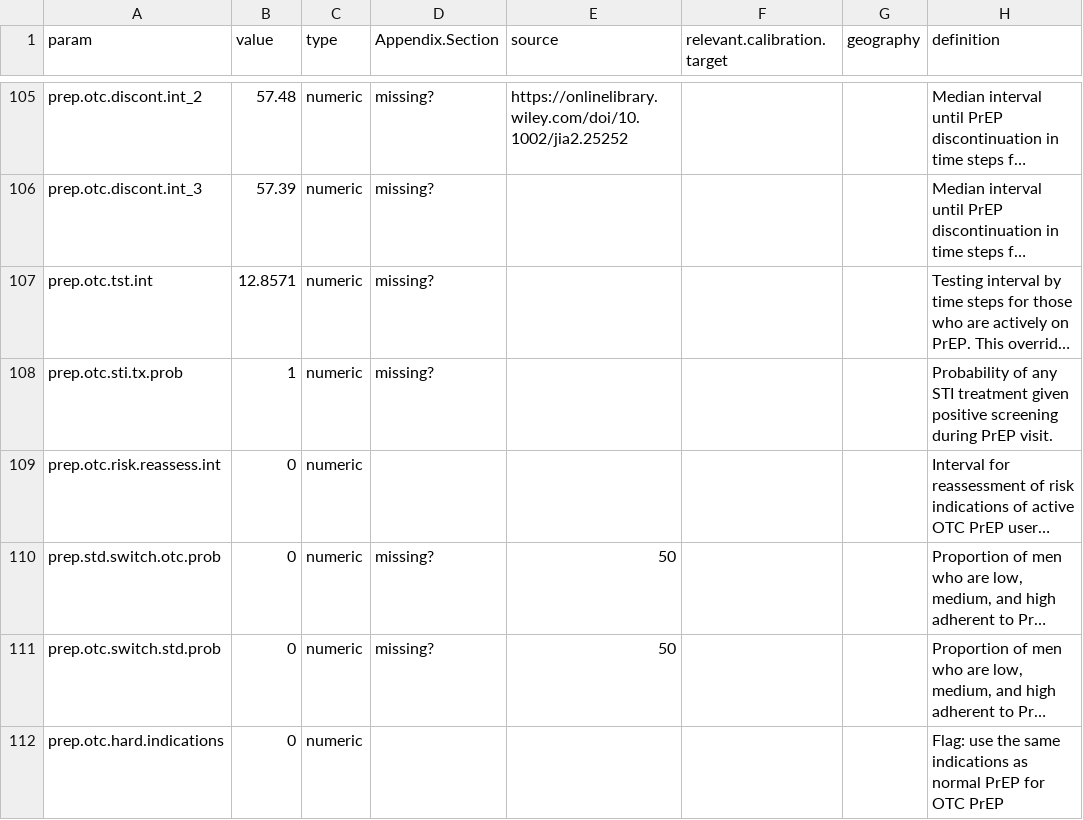
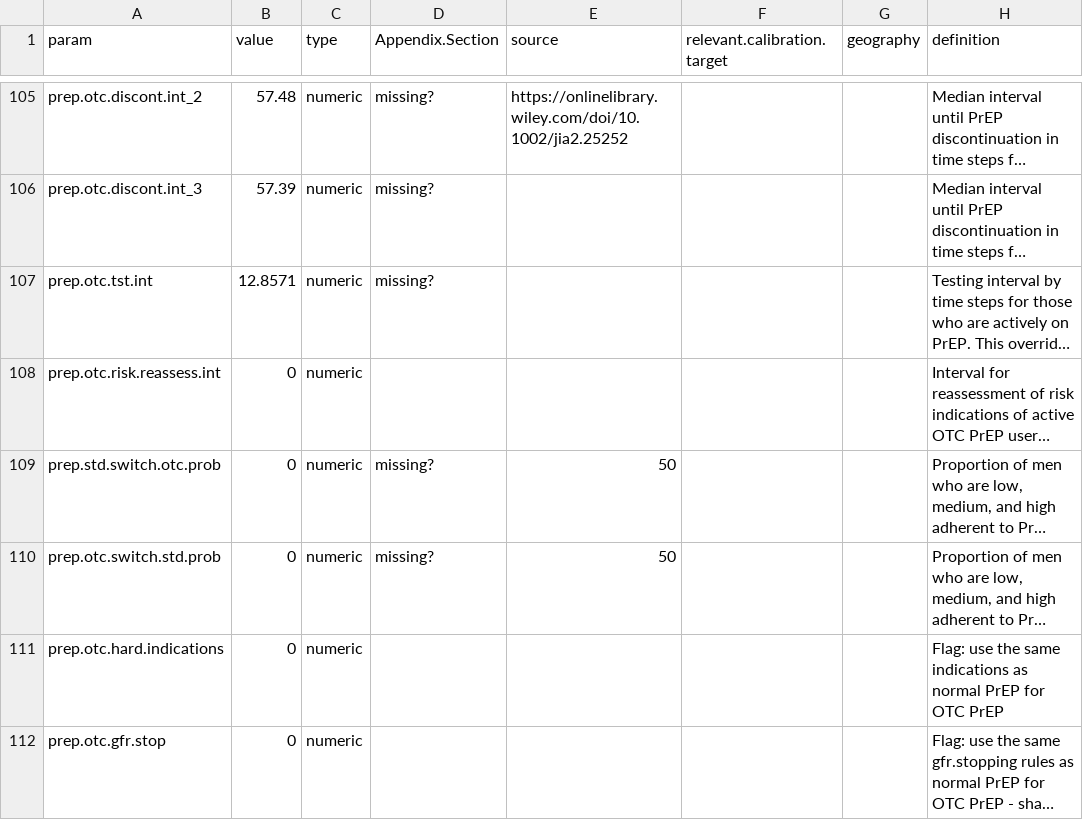
Before and after one commit to AdrienLeGuillou/EpiModelHIV-Template, a CSV file: data/input/model_parameters.csv, drawn as a sheet; only a part is shown, gaps mark what is left out; the shorter side is filled out with more unchanged rows; long unchanged cells end in …; the diff names each change by its address in the sheet, - before the commit and + after, or states it on an @@ line.

```diff
--- a/data/input/model_parameters.csv
+++ b/data/input/model_parameters.csv
-row 108: prep.otc.sti.tx.prob | 1 | numeric | missing? |  |  |  | Probability of any STI treatment given positive screening during PrEP visit.
```
Also changed, not shown: 4 other files.
